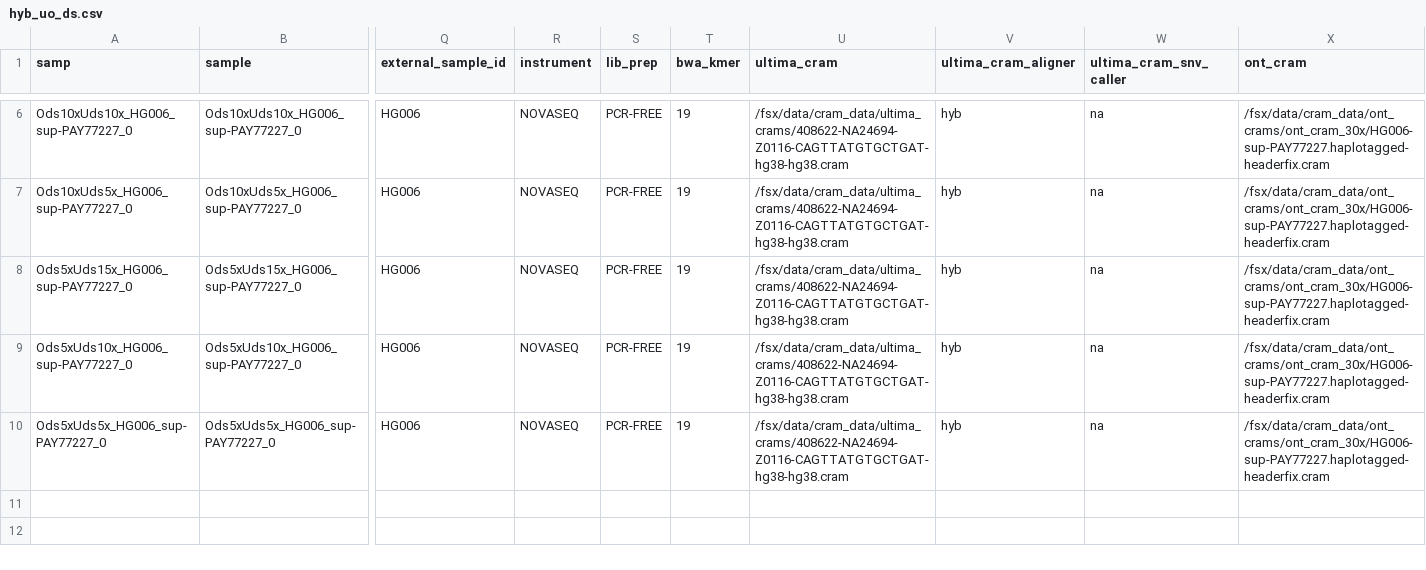
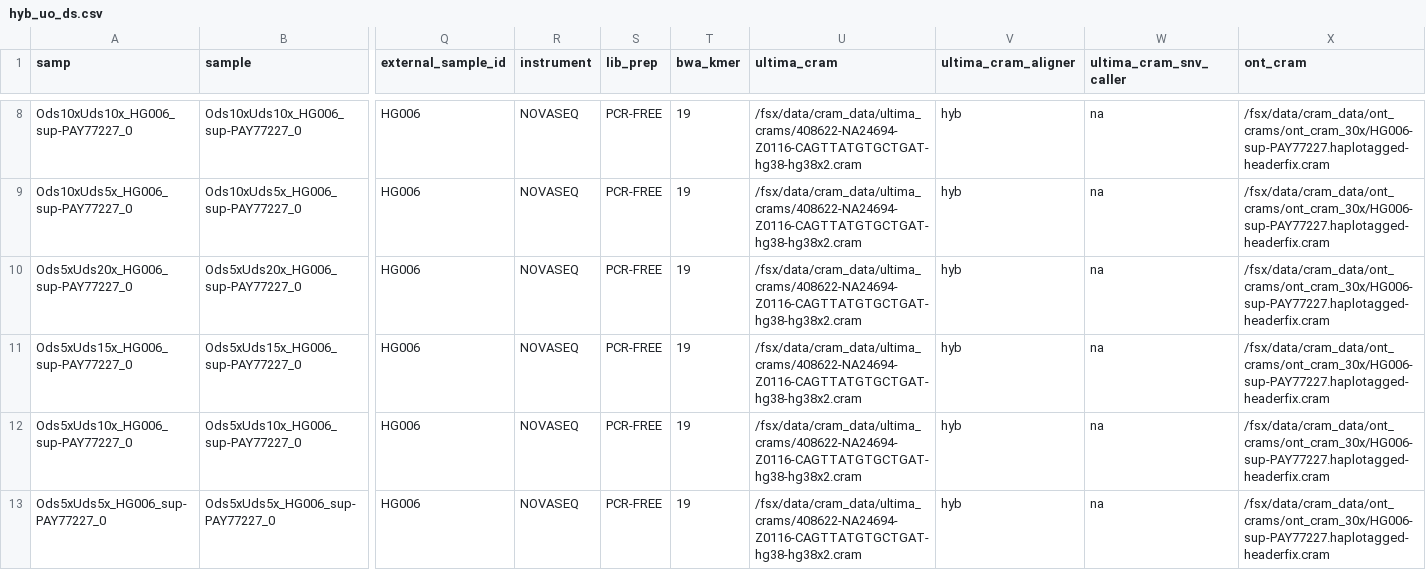
Before and after one commit to Daylily-Informatics/daylily, a CSV file: .test_data/data/new_manifestes/hyb_uo_ds.csv, drawn as a sheet; only a part is shown, gaps mark what is left out; addresses are those after the commit; rows hold the shown columns only; the diff covers the shown part only; the diff names each change by its address in the sheet, - before the commit and + after, or states it on an @@ line.

```diff
--- a/.test_data/data/new_manifestes/hyb_uo_ds.csv
+++ b/.test_data/data/new_manifestes/hyb_uo_ds.csv
-U8:U9 (ultima_cram): /fsx/data/cram_data/ultima_crams/408622-NA24694-Z0116-CAGTTATGTGCTGAT-hg38-hg38.cram
+U8:U9 (ultima_cram): /fsx/data/cram_data/ultima_crams/408622-NA24694-Z0116-CAGTTATGTGCTGAT-hg38-hg38x2.cram
+row 10: Ods5xUds20x_HG006_sup-PAY77227_0 | Ods5xUds20x_HG006_sup-PAY77227_0 | HG006 | NOVASEQ | PCR-FREE | 19 | /fsx/data/cram_data/ultima_crams/408622-NA24694-Z0116-CAGTTATGTGCTGAT-hg38-hg38x2.cram | hyb | na | /fsx/data/cram_data/ont_crams/ont_cram_30x/HG006-sup-PAY77227.haplotagged-headerfix.cram
-U11:U13 (ultima_cram): /fsx/data/cram_data/ultima_crams/408622-NA24694-Z0116-CAGTTATGTGCTGAT-hg38-hg38.cram
+U11:U13 (ultima_cram): /fsx/data/cram_data/ultima_crams/408622-NA24694-Z0116-CAGTTATGTGCTGAT-hg38-hg38x2.cram
```
Also changed, not shown: 2 added rows and 4 edited cells elsewhere in this file.
